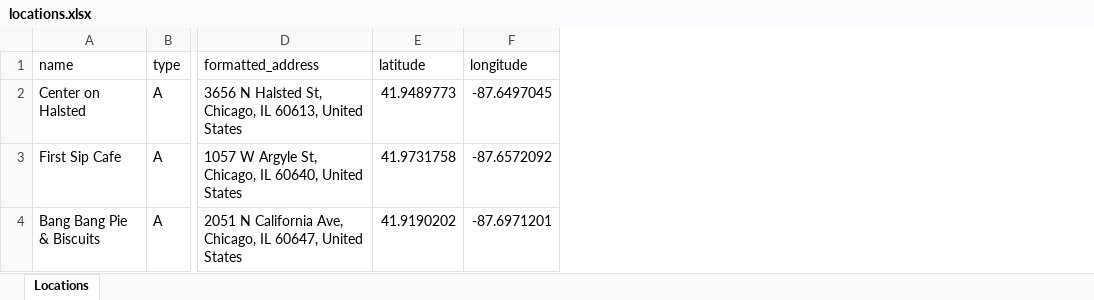
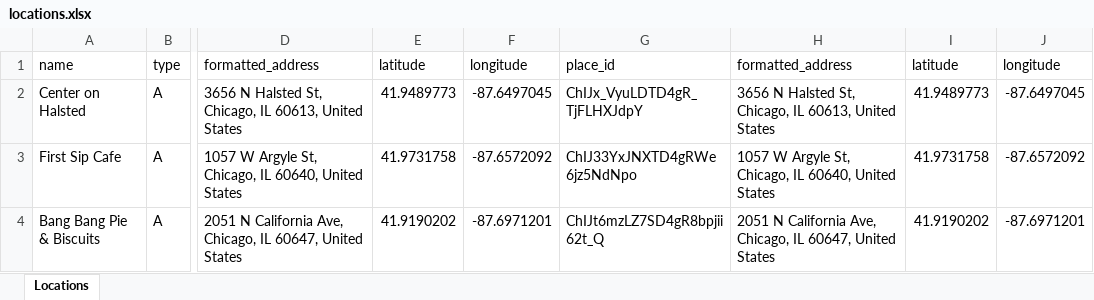
Before and after one commit to roman-ms/ABC-Mafia, an Excel workbook: location-backend/locations.xlsx, sheet Locations, drawn as a sheet; only a part is shown, gaps mark what is left out; values as stored, in another font and other column widths than the file's, no borders; the diff names each change by its address in the sheet, - before the commit and + after, or states it on an @@ line.

```diff
--- a/location-backend/locations.xlsx (sheet Locations)
+++ b/location-backend/locations.xlsx (sheet Locations)
+column G, rows 1-4: place_id | ChIJx_VyuLDTD4gR_TjFLHXJdpY | ChIJ33YxJNXTD4gRWe6jz5NdNpo | ChIJt6mzLZ7SD4gR8bpjii62t_Q
+column H, rows 1-4: formatted_address | 3656 N Halsted St, Chicago, IL 60613, United States | 1057 W Argyle St, Chicago, IL 60640, United States | 2051 N California Ave, Chicago, IL 60647, United States
+column I, rows 1-4: latitude | 41.9489773 | 41.9731758 | 41.9190202
+column J, rows 1-4: longitude | -87.6497045 | -87.6572092 | -87.6971201
```
Also changed, not shown: 7 other files.
